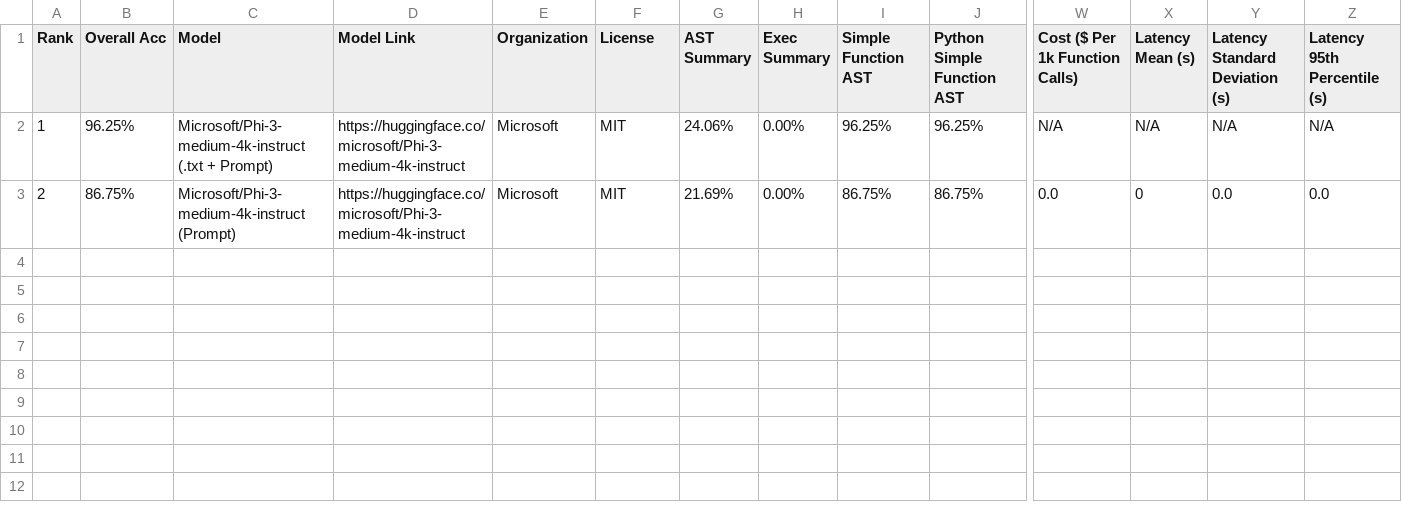
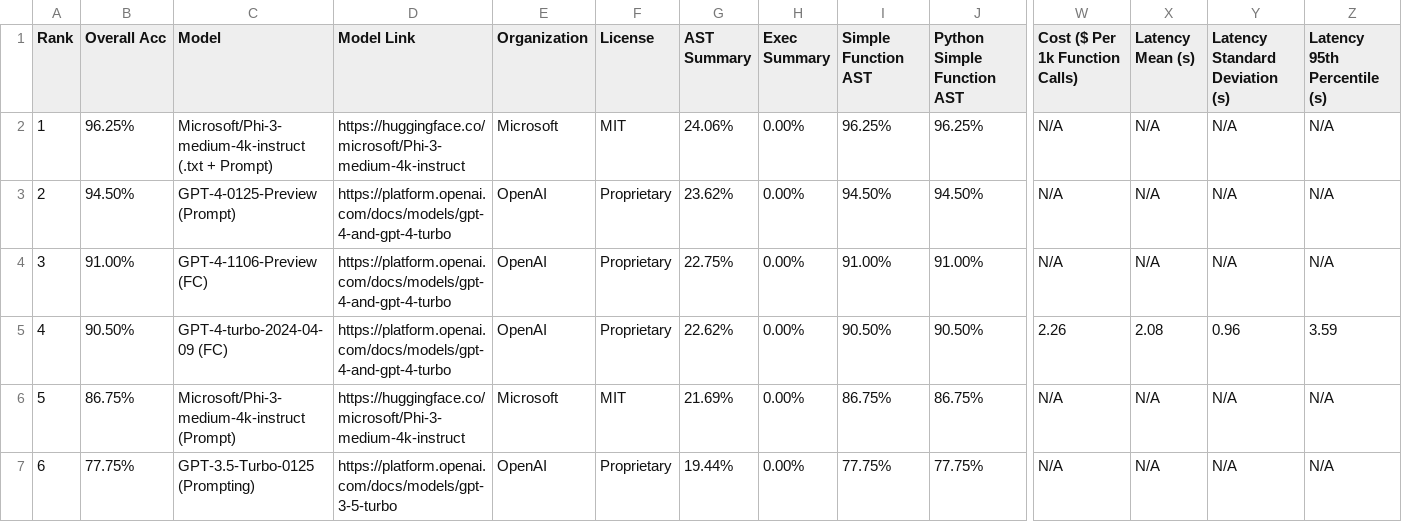
Before and after one commit to willkurt/gorilla, a CSV file: berkeley-function-call-leaderboard/score/data.csv, drawn as a sheet; only a part is shown, gaps mark what is left out; rows hold the shown columns only; the diff names each change by its address in the sheet, - before the commit and + after, or states it on an @@ line.

```diff
--- a/berkeley-function-call-leaderboard/score/data.csv
+++ b/berkeley-function-call-leaderboard/score/data.csv
-B3 (Overall Acc): 86.75%
+B3 (Overall Acc): 94.50%
-C3 (Model): Microsoft/Phi-3-medium-4k-instruct (Prompt)
+C3 (Model): GPT-4-0125-Preview (Prompt)
-D3 (Model Link): https://huggingface.co/microsoft/Phi-3-medium-4k-instruct
+D3 (Model Link): https://platform.openai.com/docs/models/gpt-4-and-gpt-4-turbo
-E3 (Organization): Microsoft
+E3 (Organization): OpenAI
-F3 (License): MIT
+F3 (License): Proprietary
-G3 (AST Summary): 21.69%
+G3 (AST Summary): 23.62%
-I3 (Simple Function AST): 86.75%
+I3 (Simple Function AST): 94.50%
-J3 (Python Simple Function AST): 86.75%
+J3 (Python Simple Function AST): 94.50%
-W3 (Cost ($ Per 1k Function Calls)): 0.0
+W3 (Cost ($ Per 1k Function Calls)): N/A
-X3 (Latency Mean (s)): 0
+X3 (Latency Mean (s)): N/A
-Y3 (Latency Standard Deviation (s)): 0.0
+Y3 (Latency Standard Deviation (s)): N/A
-Z3 (Latency 95th Percentile (s)): 0.0
+Z3 (Latency 95th Percentile (s)): N/A
+row 4: 3 | 91.00% | GPT-4-1106-Preview (FC) | https://platform.openai.com/docs/models/gpt-4-and-gpt-4-turbo | OpenAI | Proprietary | 22.75% | 0.00% | 91.00% | 91.00% | N/A | N/A | N/A | N/A
+row 5: 4 | 90.50% | GPT-4-turbo-2024-04-09 (FC) | https://platform.openai.com/docs/models/gpt-4-and-gpt-4-turbo | OpenAI | Proprietary | 22.62% | 0.00% | 90.50% | 90.50% | 2.26 | 2.08 | 0.96 | 3.59
+row 6: 5 | 86.75% | Microsoft/Phi-3-medium-4k-instruct (Prompt) | https://huggingface.co/microsoft/Phi-3-medium-4k-instruct | Microsoft | MIT | 21.69% | 0.00% | 86.75% | 86.75% | N/A | N/A | N/A | N/A
+row 7: 6 | 77.75% | GPT-3.5-Turbo-0125 (Prompting) | https://platform.openai.com/docs/models/gpt-3-5-turbo | OpenAI | Proprietary | 19.44% | 0.00% | 77.75% | 77.75% | N/A | N/A | N/A | N/A
```
Also changed, not shown: 13 other files.
